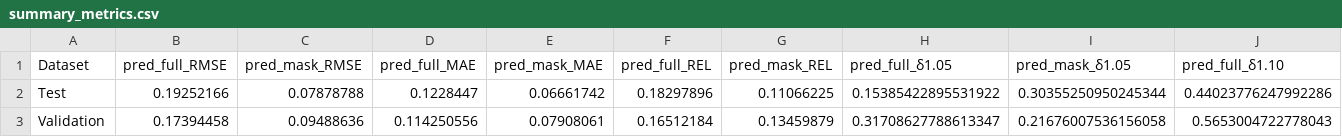
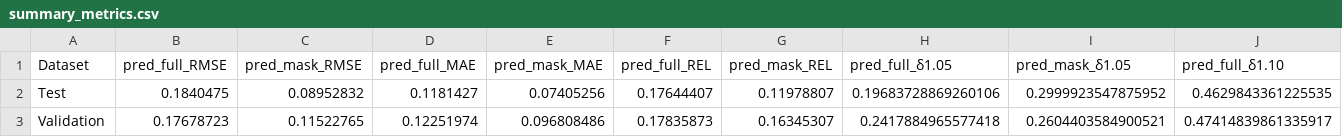
Before and after one commit to amnessa/MMI_714_generative_models, a CSV file: term_project/src/outputs/summary_metrics.csv, drawn as a sheet; only a part is shown; the diff covers the shown part only; the diff names each change by its address in the sheet, - before the commit and + after, or states it on an @@ line.

```diff
--- a/term_project/src/outputs/summary_metrics.csv
+++ b/term_project/src/outputs/summary_metrics.csv
-B2 (pred_full_RMSE): 0.19252166
+B2 (pred_full_RMSE): 0.1840475
-C2 (pred_mask_RMSE): 0.07878788
+C2 (pred_mask_RMSE): 0.08952832
-D2 (pred_full_MAE): 0.1228447
+D2 (pred_full_MAE): 0.1181427
-E2 (pred_mask_MAE): 0.06661742
+E2 (pred_mask_MAE): 0.07405256
-F2 (pred_full_REL): 0.18297896
+F2 (pred_full_REL): 0.17644407
-G2 (pred_mask_REL): 0.11066225
+G2 (pred_mask_REL): 0.11978807
-H2 (pred_full_δ1.05): 0.15385422895531922
+H2 (pred_full_δ1.05): 0.19683728869260106
-I2 (pred_mask_δ1.05): 0.30355250950245344
+I2 (pred_mask_δ1.05): 0.2999923547875952
-J2 (pred_full_δ1.10): 0.44023776247992286
+J2 (pred_full_δ1.10): 0.4629843361225535
-B3 (pred_full_RMSE): 0.17394458
+B3 (pred_full_RMSE): 0.17678723
-C3 (pred_mask_RMSE): 0.09488636
+C3 (pred_mask_RMSE): 0.11522765
-D3 (pred_full_MAE): 0.114250556
+D3 (pred_full_MAE): 0.12251974
-E3 (pred_mask_MAE): 0.07908061
+E3 (pred_mask_MAE): 0.096808486
-F3 (pred_full_REL): 0.16512184
+F3 (pred_full_REL): 0.17835873
-G3 (pred_mask_REL): 0.13459879
+G3 (pred_mask_REL): 0.16345307
-H3 (pred_full_δ1.05): 0.31708627788613347
+H3 (pred_full_δ1.05): 0.2417884965577418
-I3 (pred_mask_δ1.05): 0.21676007536156058
+I3 (pred_mask_δ1.05): 0.2604403584900521
-J3 (pred_full_δ1.10): 0.5653004722778043
+J3 (pred_full_δ1.10): 0.47414839861335917
```
Also changed, not shown: 6 edited cells elsewhere in this file, 10 other files.
